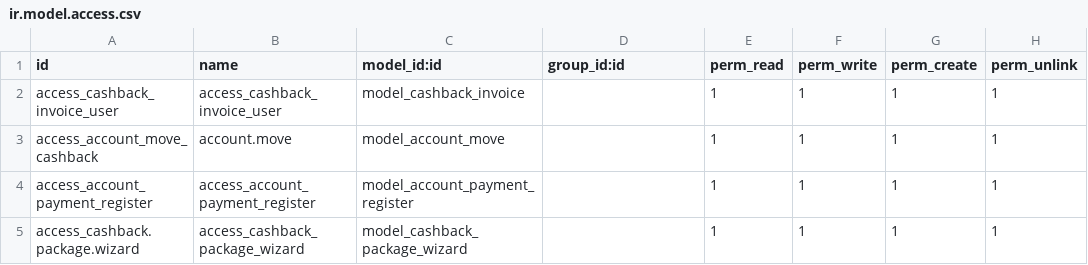
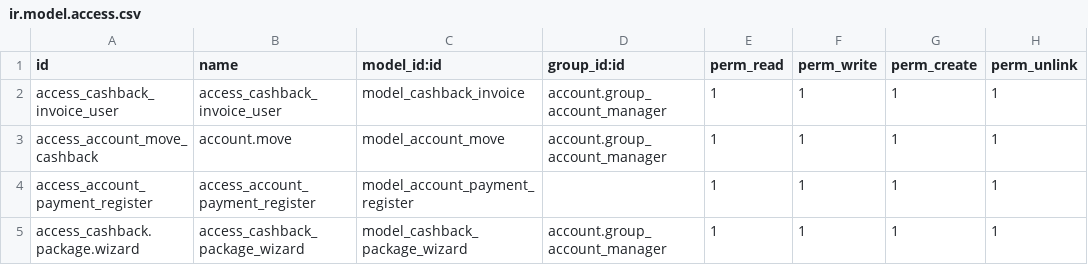
Before and after one commit to nurdiansyahkudo/dpm-cashback, a CSV file: security/ir.model.access.csv, drawn as a sheet.

Commit message:
Update cashback package and access rights

```diff
--- a/security/ir.model.access.csv
+++ b/security/ir.model.access.csv
@@ -1,5 +1,5 @@
 id,name,model_id:id,group_id:id,perm_read,perm_write,perm_create,perm_unlink
-access_cashback_invoice_user,access_cashback_invoice_user,model_cashback_invoice,,1,1,1,1
-access_account_move_cashback,account.move,model_account_move,,1,1,1,1
+access_cashback_invoice_user,access_cashback_invoice_user,model_cashback_invoice,account.group_account_manager,1,1,1,1
+access_account_move_cashback,account.move,model_account_move,account.group_account_manager,1,1,1,1
 access_account_payment_register,access_account_payment_register,model_account_payment_register,,1,1,1,1
-access_cashback.package.wizard,access_cashback_package_wizard,model_cashback_package_wizard,,1,1,1,1
+access_cashback.package.wizard,access_cashback_package_wizard,model_cashback_package_wizard,account.group_account_manager,1,1,1,1
```
Also changed, not shown: 3 other files.
